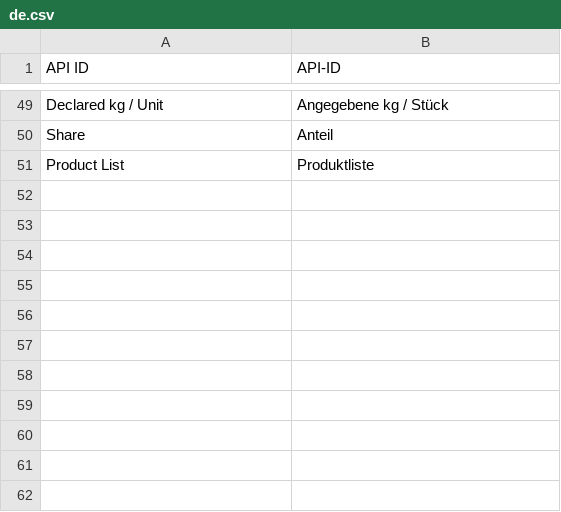
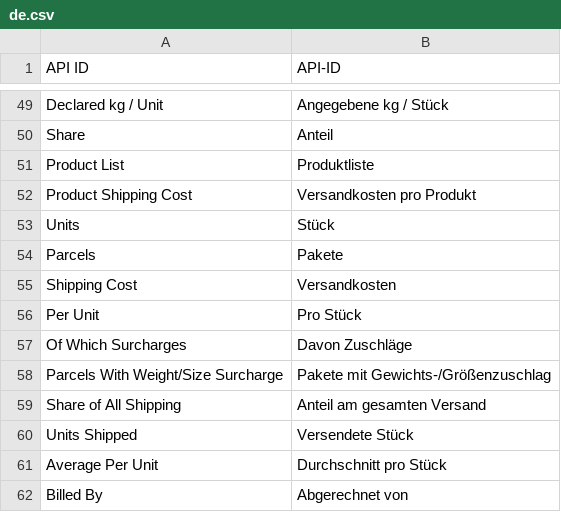
Before and after one commit to omrakgn/erpnext-shipping, a CSV file: erpnext_shipping/translations/de.csv, drawn as a sheet; only a part is shown, gaps mark what is left out; the diff names each change by its address in the sheet, - before the commit and + after, or states it on an @@ line.

```diff
--- a/erpnext_shipping/translations/de.csv
+++ b/erpnext_shipping/translations/de.csv
+row 52: Product Shipping Cost | Versandkosten pro Produkt
+row 53: Units | Stück
+row 54: Parcels | Pakete
+row 55: Shipping Cost | Versandkosten
+row 56: Per Unit | Pro Stück
+row 57: Of Which Surcharges | Davon Zuschläge
+row 58: Parcels With Weight/Size Surcharge | Pakete mit Gewichts-/Größenzuschlag
+row 59: Share of All Shipping | Anteil am gesamten Versand
+row 60: Units Shipped | Versendete Stück
+row 61: Average Per Unit | Durchschnitt pro Stück
+row 62: Billed By | Abgerechnet von
```
Also changed, not shown: erpnext_shipping/translations/nl.csv, 6 other files.
